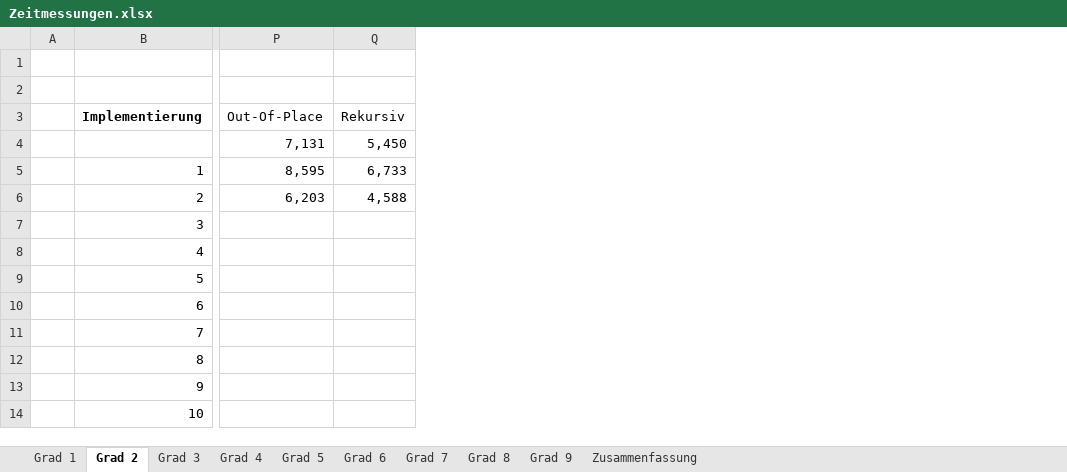
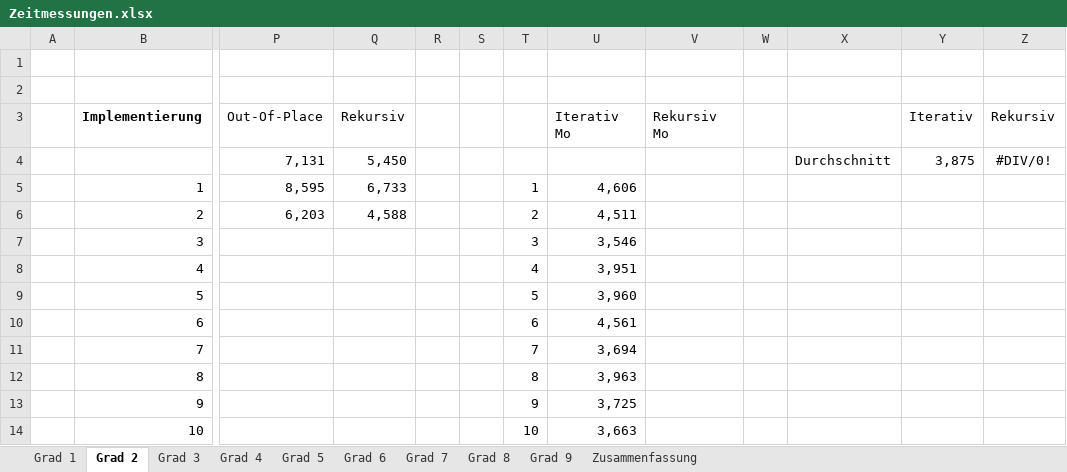
Before and after one commit to PaddlePad/ASP-Peano, an Excel workbook: Ausarbeitung/Zeitmessungen.xlsx, sheet Grad 2, drawn as a sheet; only a part is shown, gaps mark what is left out; values as stored, in another font and other column widths than the file's, no borders; the diff names each change by its address in the sheet, - before the commit and + after, or states it on an @@ line.

Commit message:
Zeitmessungen fürmo iterativ

```diff
--- a/Ausarbeitung/Zeitmessungen.xlsx (sheet Grad 2)
+++ b/Ausarbeitung/Zeitmessungen.xlsx (sheet Grad 2)
+column R, empty
+column S, empty
+column T, rows 5-14: 1 | 2 | 3 | 4 | 5 | 6 | 7 | 8 | 9 | 10
+column U, rows 3-14: Iterativ Mo |  | 4,606 | 4,511 | 3,546 | 3,951 | 3,960 | 4,561 | 3,694 | 3,963 | 3,725 | 3,663
+column V, row 3: Rekursiv Mo
+column W, empty
+column X, row 4: Durchschnitt
+column Y, rows 3-4: Iterativ | 3,875
+column Z, rows 3-4: Rekursiv | #DIV/0!
```
Also changed, not shown: sheet Zusammenfassung, sheet Grad 9, sheet Grad 3, sheet Grad 5, sheet Grad 4, sheet Grad 6, 3 more sheets, formulas that keep their value, charts or pictures, 3 other files.
